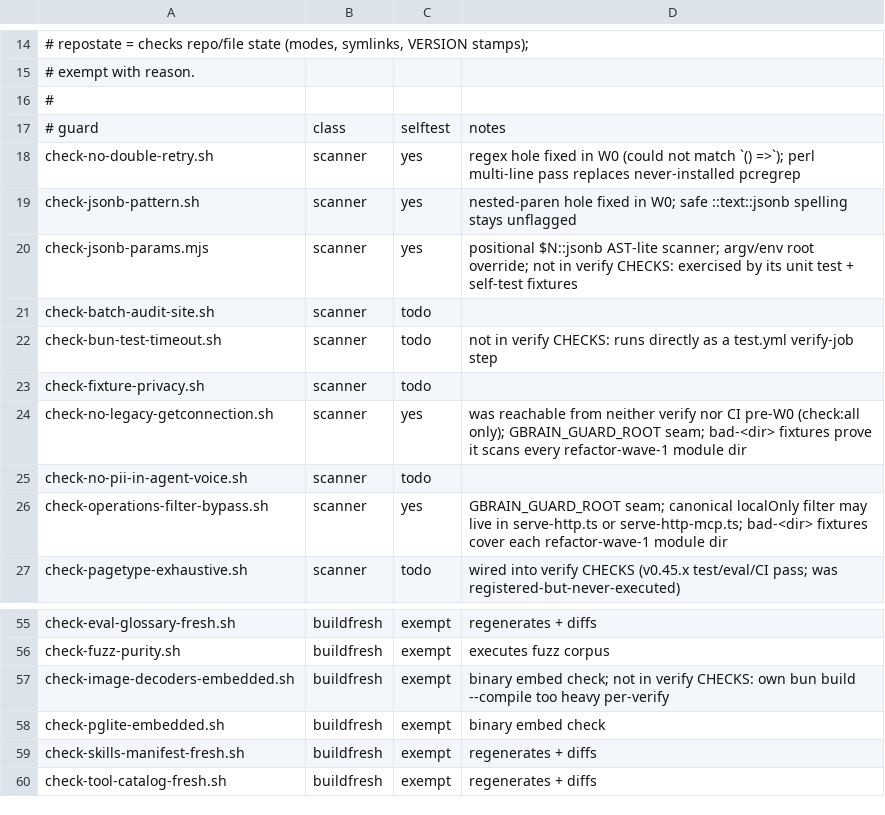
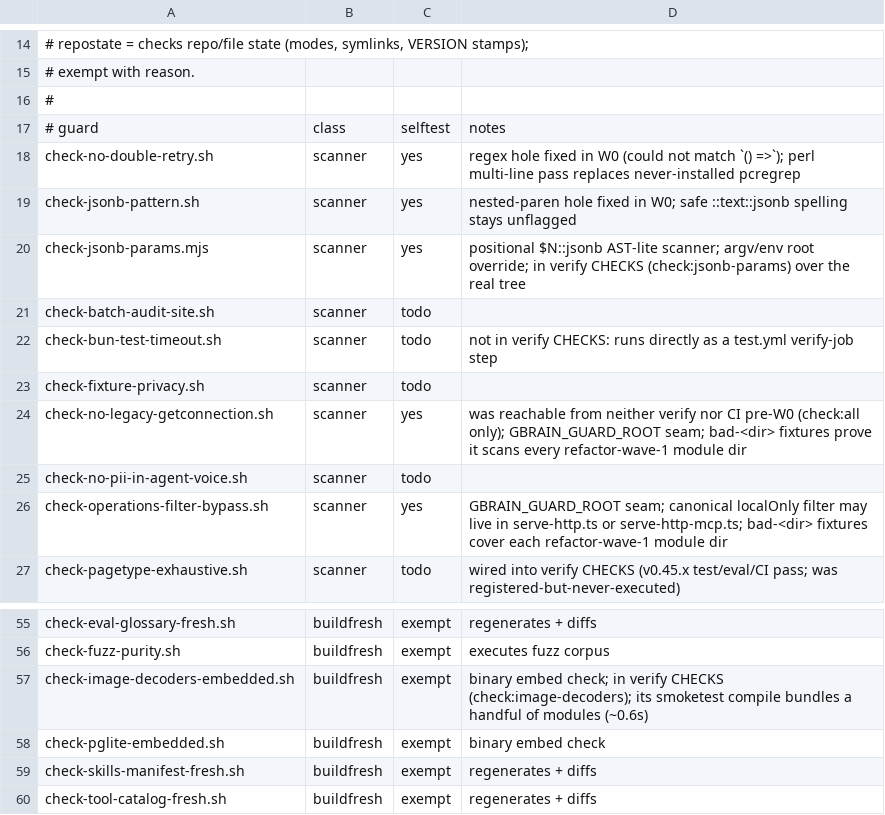
Before and after one commit to BeatusMomentum/gbrain, a TSV file: scripts/guards-manifest.tsv, drawn as a sheet; only a part is shown, gaps mark what is left out.

Commit message:
verify: run check-jsonb-params and check-image-decoders over the real tree (F1, F2)
check-jsonb-params.mjs (the positional $N::jsonb guard CLAUDE.md cites)
only ever scanned unit-test fixtures, and check-image-decoders-embedded.sh
ran nowhere under a false 'too heavy' exemption (it takes ~0.6s). Both are
now package scripts in verify's CHECKS, and their exemptions are gone from
the registration-coverage test. A failed smoketest compile now prints the
bun build error with Why/Fix lines instead of exiting 1 silently.

```diff
--- a/scripts/guards-manifest.tsv
+++ b/scripts/guards-manifest.tsv
@@ -19,3 +19,3 @@ check-no-double-retry.sh	scanner	yes	regex hole fixed in W0 (could not match `()
 check-jsonb-pattern.sh	scanner	yes	nested-paren hole fixed in W0; safe ::text::jsonb spelling stays unflagged
-check-jsonb-params.mjs	scanner	yes	positional $N::jsonb AST-lite scanner; argv/env root override; not in verify CHECKS: exercised by its unit test + self-test fixtures
+check-jsonb-params.mjs	scanner	yes	positional $N::jsonb AST-lite scanner; argv/env root override; in verify CHECKS (check:jsonb-params) over the real tree
 check-batch-audit-site.sh	scanner	todo
@@ -56,3 +56,3 @@ check-eval-glossary-fresh.sh	buildfresh	exempt	regenerates + diffs
 check-fuzz-purity.sh	buildfresh	exempt	executes fuzz corpus
-check-image-decoders-embedded.sh	buildfresh	exempt	binary embed check; not in verify CHECKS: own bun build --compile too heavy per-verify
+check-image-decoders-embedded.sh	buildfresh	exempt	binary embed check; in verify CHECKS (check:image-decoders); its smoketest compile bundles a handful of modules (~0.6s)
 check-pglite-embedded.sh	buildfresh	exempt	binary embed check
```
Also changed, not shown: 5 other files.
